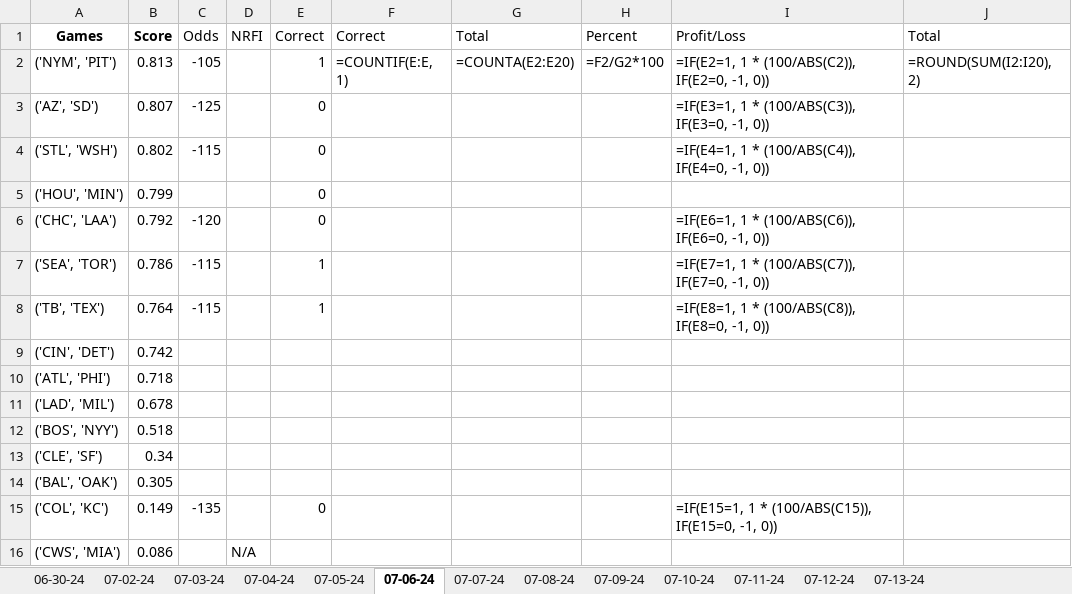
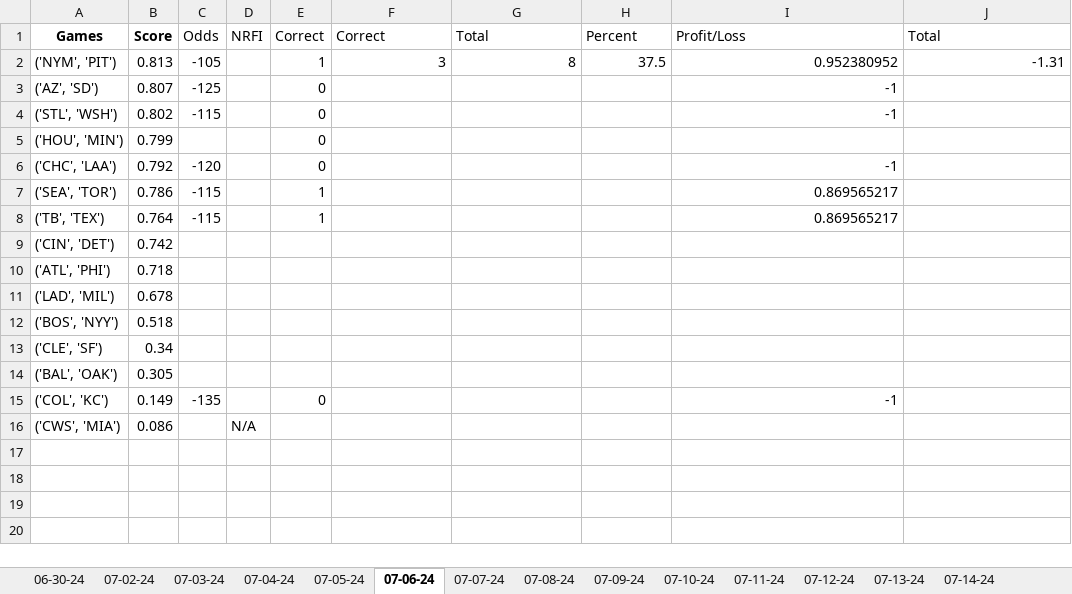
Before and after one commit to Cbkaplinger/Random-Projects, an Excel workbook: MLB/NRFI-Tracker.xlsx, sheet 07-06-24, drawn as a sheet; values as stored, in another font and other column widths than the file's, no borders; formulas without a stored value are shown as written; the diff names each change by its address in the sheet, - before the commit and + after, or states it on an @@ line.

```diff
--- a/MLB/NRFI-Tracker.xlsx (sheet 07-06-24)
+++ b/MLB/NRFI-Tracker.xlsx (sheet 07-06-24)
+sheet tab: 07-14-24
-F2 (Correct): =COUNTIF(E:E, 1)
+F2 (Correct): 3
-G2 (Total): =COUNTA(E2:E20)
+G2 (Total): 8
-H2 (Percent): =F2/G2*100
+H2 (Percent): 37.5
-I2 (Profit/Loss): =IF(E2=1, 1 * (100/ABS(C2)), IF(E2=0, -1, 0))
+I2 (Profit/Loss): 0.952380952
-J2 (Total): =ROUND(SUM(I2:I20), 2)
+J2 (Total): -1.31
-I3 (Profit/Loss): =IF(E3=1, 1 * (100/ABS(C3)), IF(E3=0, -1, 0))
+I3 (Profit/Loss): -1
-I4 (Profit/Loss): =IF(E4=1, 1 * (100/ABS(C4)), IF(E4=0, -1, 0))
+I4 (Profit/Loss): -1
-I6 (Profit/Loss): =IF(E6=1, 1 * (100/ABS(C6)), IF(E6=0, -1, 0))
+I6 (Profit/Loss): -1
-I7 (Profit/Loss): =IF(E7=1, 1 * (100/ABS(C7)), IF(E7=0, -1, 0))
+I7 (Profit/Loss): 0.869565217
-I8 (Profit/Loss): =IF(E8=1, 1 * (100/ABS(C8)), IF(E8=0, -1, 0))
+I8 (Profit/Loss): 0.869565217
-I15 (Profit/Loss): =IF(E15=1, 1 * (100/ABS(C15)), IF(E15=0, -1, 0))
+I15 (Profit/Loss): -1
```
Also changed, not shown: sheet 07-13-24, sheet 07-12-24, sheet 07-07-24, sheet 07-11-24, sheet 07-10-24, sheet 07-08-24, 6 more sheets, other sheet tabs, 3 other files.
